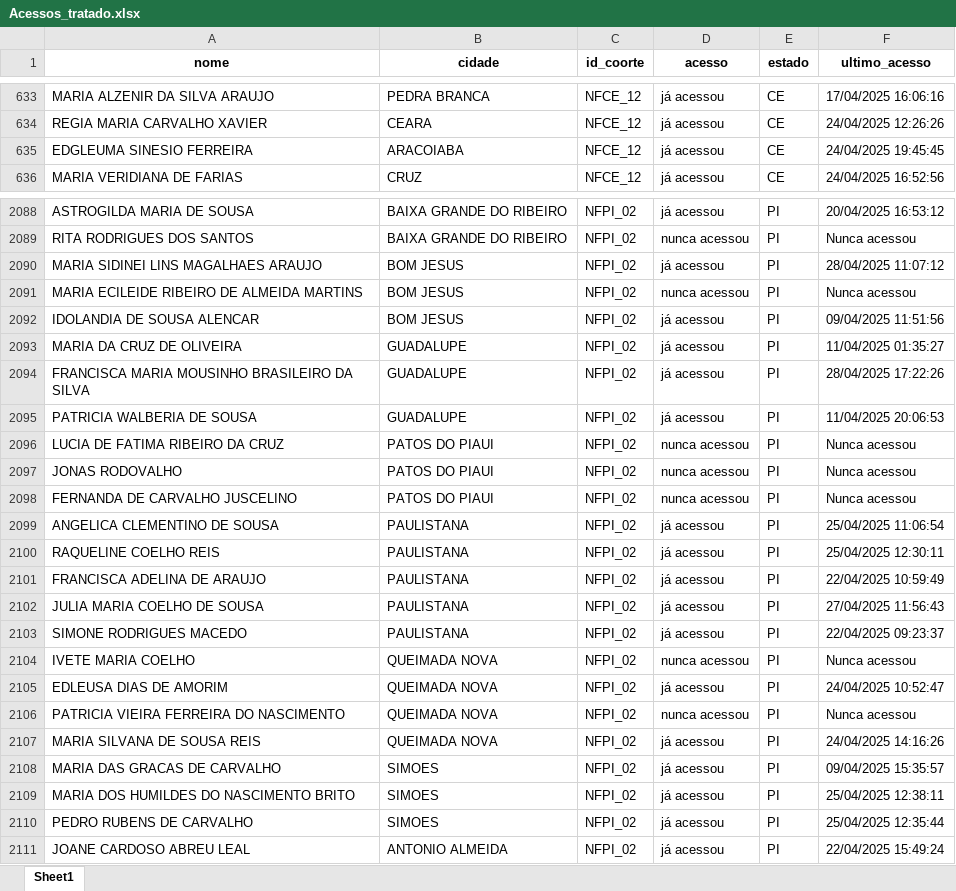
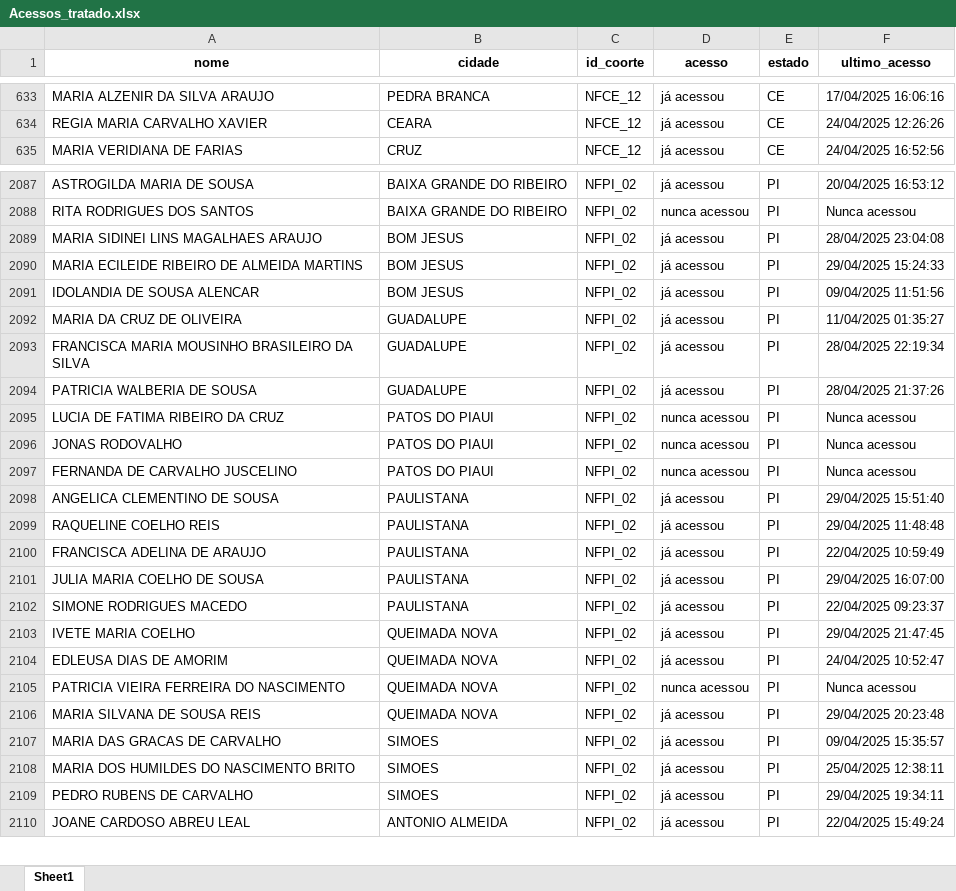
Before and after one commit to amarildorfilhoufc/eti-2025-streamlit, an Excel workbook: Acessos_tratado.xlsx, sheet Sheet1, drawn as a sheet; only a part is shown, gaps mark what is left out; values as stored, in another font and other column widths than the file's, no borders; removed rows and columns are numbered as before the commit, all else as after; the diff covers the shown part only; the diff names each change by its address in the sheet, - before the commit and + after, or states it on an @@ line.

Commit message:
Substituindo Acessos_tratado.xlsx pela versão atualizada

```diff
--- a/Acessos_tratado.xlsx (sheet Sheet1)
+++ b/Acessos_tratado.xlsx (sheet Sheet1)
-row 635: EDGLEUMA SINESIO FERREIRA | ARACOIABA | NFCE_12 | já acessou | CE | 24/04/2025 19:45:45
-F2089 (ultimo_acesso): 28/04/2025 11:07:12
+F2089 (ultimo_acesso): 28/04/2025 23:04:08
-D2090 (acesso): nunca acessou
+D2090 (acesso): já acessou
-F2090 (ultimo_acesso): Nunca acessou
+F2090 (ultimo_acesso): 29/04/2025 15:24:33
-F2093 (ultimo_acesso): 28/04/2025 17:22:26
+F2093 (ultimo_acesso): 28/04/2025 22:19:34
-F2094 (ultimo_acesso): 11/04/2025 20:06:53
+F2094 (ultimo_acesso): 28/04/2025 21:37:26
-F2098 (ultimo_acesso): 25/04/2025 11:06:54
+F2098 (ultimo_acesso): 29/04/2025 15:51:40
-F2099 (ultimo_acesso): 25/04/2025 12:30:11
+F2099 (ultimo_acesso): 29/04/2025 11:48:48
-F2101 (ultimo_acesso): 27/04/2025 11:56:43
+F2101 (ultimo_acesso): 29/04/2025 16:07:00
-D2103 (acesso): nunca acessou
+D2103 (acesso): já acessou
-F2103 (ultimo_acesso): Nunca acessou
+F2103 (ultimo_acesso): 29/04/2025 21:47:45
-F2106 (ultimo_acesso): 24/04/2025 14:16:26
+F2106 (ultimo_acesso): 29/04/2025 20:23:48
-F2109 (ultimo_acesso): 25/04/2025 12:35:44
+F2109 (ultimo_acesso): 29/04/2025 19:34:11
```
Also changed, not shown: 1 added row and 373 edited cells elsewhere in this sheet.
